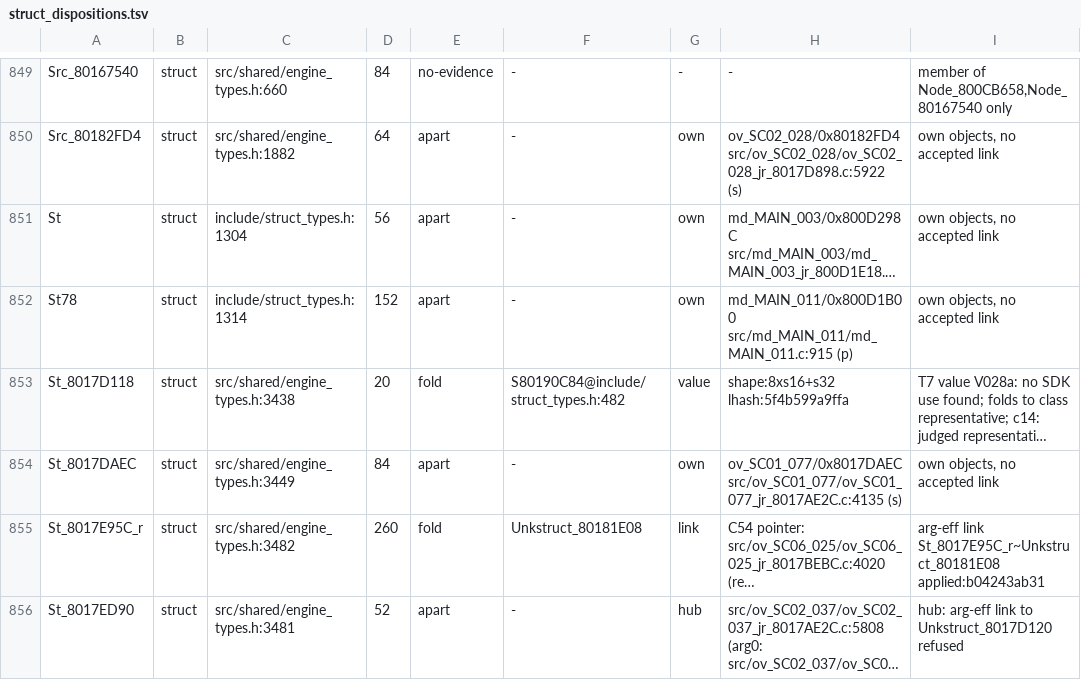
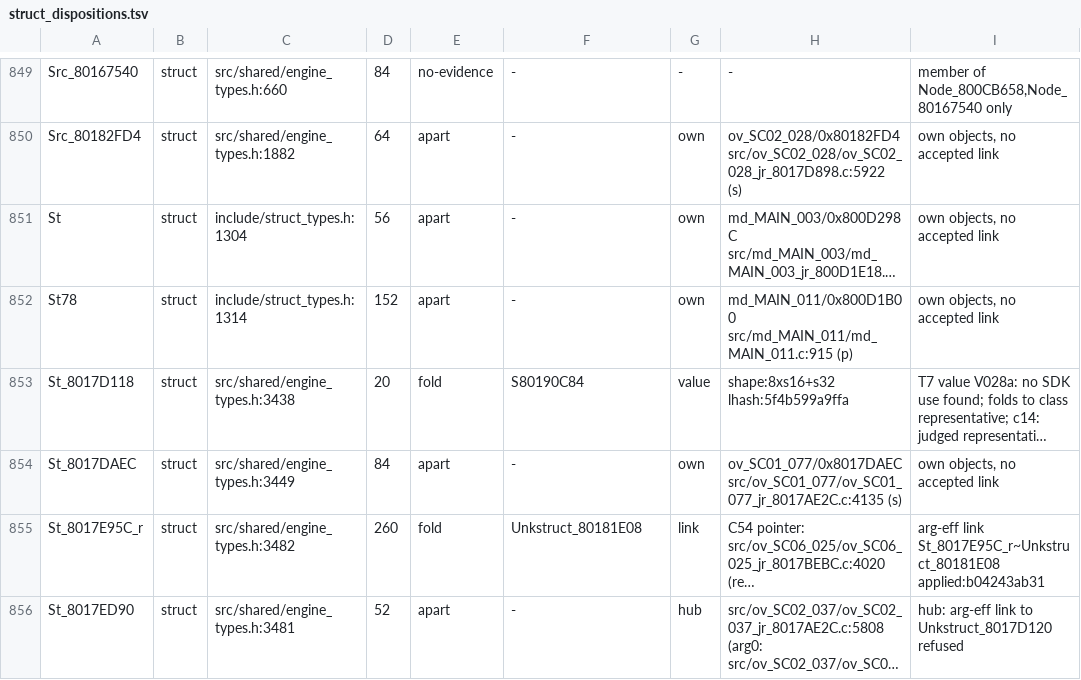
Before and after one commit to Druthulu/BFM-decomp, a TSV file: config/struct_dispositions.tsv, drawn as a sheet; only a part is shown, gaps mark what is left out; long unchanged cells end in …; the diff covers the shown part only; the diff names each change by its address in the sheet, - before the commit and + after, or states it on an @@ line.

```diff
--- a/config/struct_dispositions.tsv
+++ b/config/struct_dispositions.tsv
-F853: S80190C84@include/struct_types.h:482
+F853: S80190C84
```
Also changed, not shown: 51 edited cells elsewhere in this file, 1 other file.
